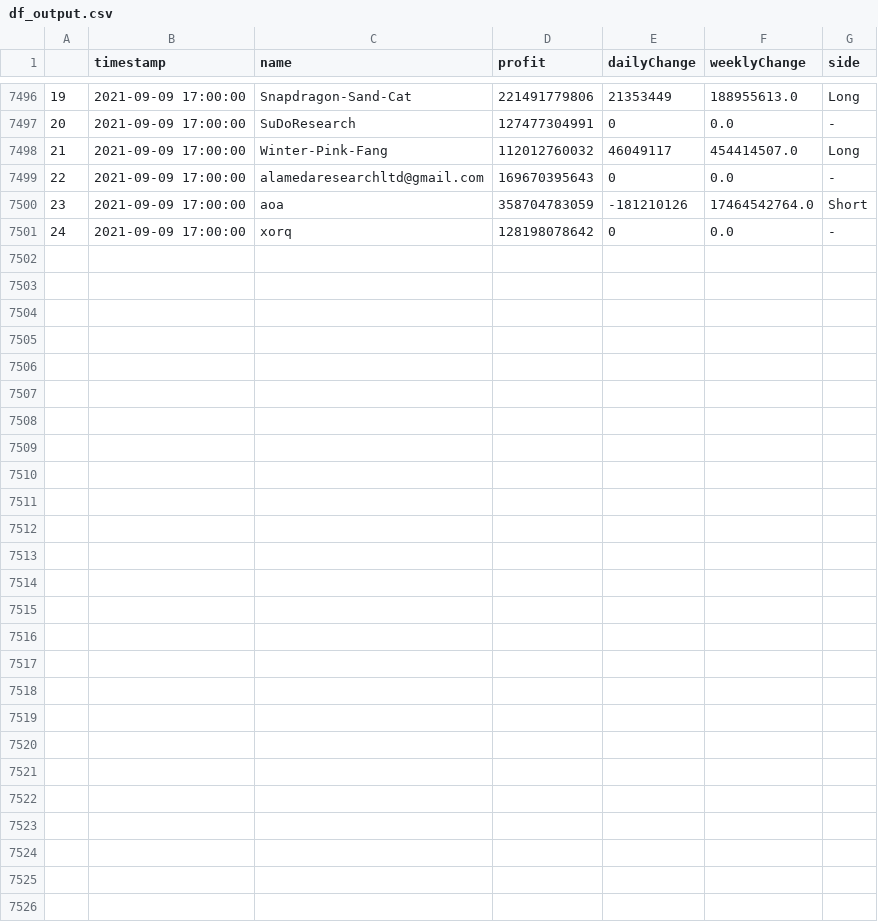
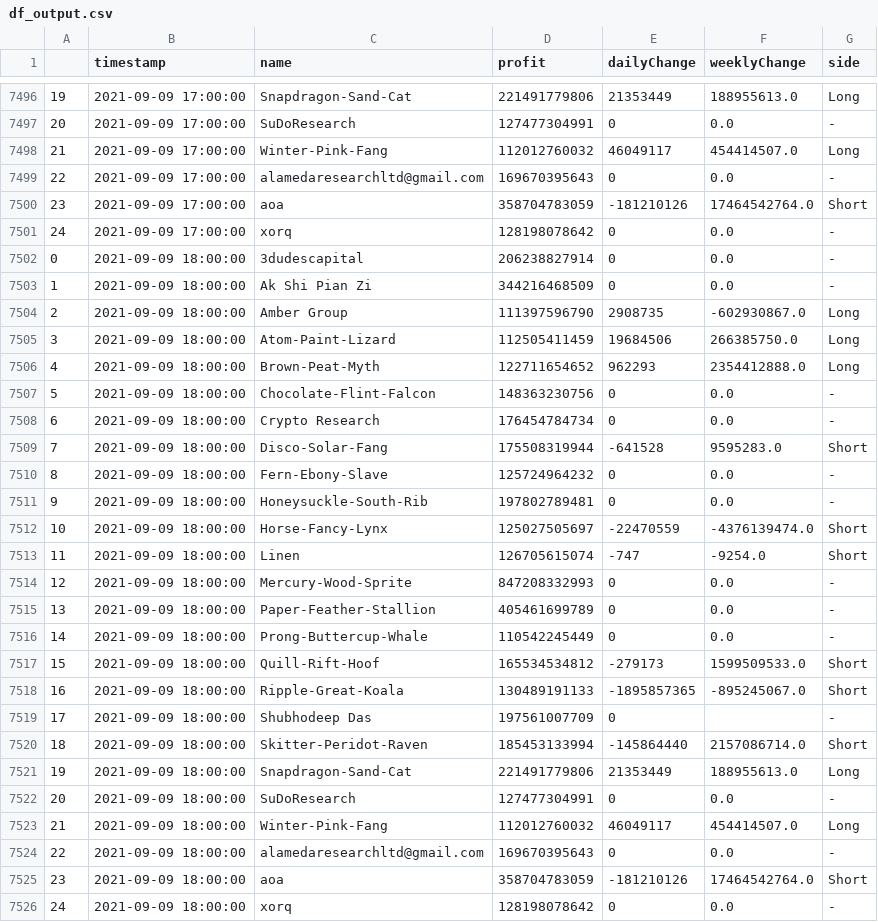
Before and after one commit to karl6885/bitmex-leaderboard-scraper-with-flat, a CSV file: df_output.csv, drawn as a sheet; only a part is shown, gaps mark what is left out; the diff names each change by its address in the sheet, - before the commit and + after, or states it on an @@ line.

Commit message:
Flat: latest data (2021-09-09T18:25:17.647Z) {   "date": "2021-09-09T18:25:17.647Z",   "files": [     {       "name": "bitmex-leaderboard.json",       "deltaBytes": 0,       "source": "https://api.btctools.io/api/leaderboard"     },     {       "name": "df_output.csv",       "deltaBytes": 1730,       "source": "https://api.btctools.io/api/leaderboard"     }   ] }

```diff
--- a/df_output.csv
+++ b/df_output.csv
+row 7502: 0 | 2021-09-09 18:00:00 | 3dudescapital | 206238827914 | 0 | 0.0 | -
+row 7503: 1 | 2021-09-09 18:00:00 | Ak Shi Pian Zi | 344216468509 | 0 | 0.0 | -
+row 7504: 2 | 2021-09-09 18:00:00 | Amber Group | 111397596790 | 2908735 | -602930867.0 | Long
+row 7505: 3 | 2021-09-09 18:00:00 | Atom-Paint-Lizard | 112505411459 | 19684506 | 266385750.0 | Long
+row 7506: 4 | 2021-09-09 18:00:00 | Brown-Peat-Myth | 122711654652 | 962293 | 2354412888.0 | Long
+row 7507: 5 | 2021-09-09 18:00:00 | Chocolate-Flint-Falcon | 148363230756 | 0 | 0.0 | -
+row 7508: 6 | 2021-09-09 18:00:00 | Crypto Research | 176454784734 | 0 | 0.0 | -
+row 7509: 7 | 2021-09-09 18:00:00 | Disco-Solar-Fang | 175508319944 | -641528 | 9595283.0 | Short
+row 7510: 8 | 2021-09-09 18:00:00 | Fern-Ebony-Slave | 125724964232 | 0 | 0.0 | -
+row 7511: 9 | 2021-09-09 18:00:00 | Honeysuckle-South-Rib | 197802789481 | 0 | 0.0 | -
+row 7512: 10 | 2021-09-09 18:00:00 | Horse-Fancy-Lynx | 125027505697 | -22470559 | -4376139474.0 | Short
+row 7513: 11 | 2021-09-09 18:00:00 | Linen | 126705615074 | -747 | -9254.0 | Short
+row 7514: 12 | 2021-09-09 18:00:00 | Mercury-Wood-Sprite | 847208332993 | 0 | 0.0 | -
+row 7515: 13 | 2021-09-09 18:00:00 | Paper-Feather-Stallion | 405461699789 | 0 | 0.0 | -
+row 7516: 14 | 2021-09-09 18:00:00 | Prong-Buttercup-Whale | 110542245449 | 0 | 0.0 | -
+row 7517: 15 | 2021-09-09 18:00:00 | Quill-Rift-Hoof | 165534534812 | -279173 | 1599509533.0 | Short
+row 7518: 16 | 2021-09-09 18:00:00 | Ripple-Great-Koala | 130489191133 | -1895857365 | -895245067.0 | Short
+row 7519: 17 | 2021-09-09 18:00:00 | Shubhodeep Das | 197561007709 | 0 |  | -
+row 7520: 18 | 2021-09-09 18:00:00 | Skitter-Peridot-Raven | 185453133994 | -145864440 | 2157086714.0 | Short
+row 7521: 19 | 2021-09-09 18:00:00 | Snapdragon-Sand-Cat | 221491779806 | 21353449 | 188955613.0 | Long
+row 7522: 20 | 2021-09-09 18:00:00 | SuDoResearch | 127477304991 | 0 | 0.0 | -
+row 7523: 21 | 2021-09-09 18:00:00 | Winter-Pink-Fang | 112012760032 | 46049117 | 454414507.0 | Long
+row 7524: 22 | 2021-09-09 18:00:00 | alamedaresearchltd@gmail.com | 169670395643 | 0 | 0.0 | -
+row 7525: 23 | 2021-09-09 18:00:00 | aoa | 358704783059 | -181210126 | 17464542764.0 | Short
+row 7526: 24 | 2021-09-09 18:00:00 | xorq | 128198078642 | 0 | 0.0 | -
```
Also changed, not shown: 1 other file.
